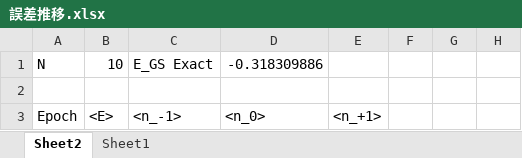
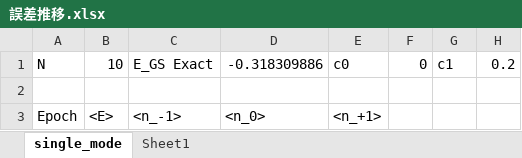
Before and after one commit to Takeshi2997/spin1nqs, an Excel workbook: calc/誤差推移.xlsx, sheet single_mode, drawn as a sheet; only a part is shown; values as stored, in another font and other column widths than the file's, no borders; charts and pictures not drawn; the diff names each change by its address in the sheet, - before the commit and + after, or states it on an @@ line.

```diff
--- a/calc/誤差推移.xlsx (sheet single_mode)
+++ b/calc/誤差推移.xlsx (sheet single_mode)
-sheet tab: Sheet2
+sheet tab: single_mode
-E1: (empty)
+E1: c0
-F1: (empty)
+F1: 0
-G1: (empty)
+G1: c1
-H1: (empty)
+H1: 0.2
```
Also changed, not shown: sheet Sheet1, charts or pictures, 4 other files.
